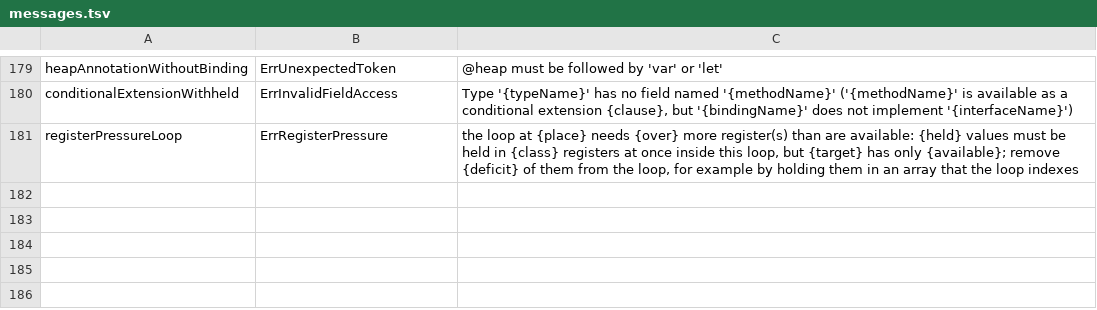
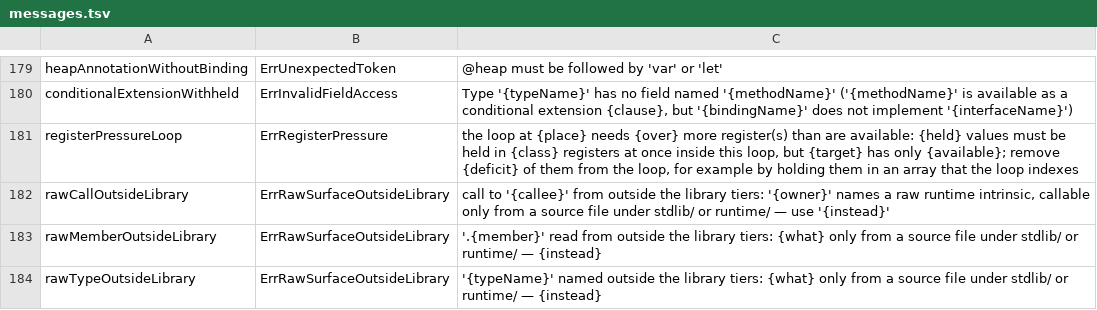
Before and after one commit to maxon-lang/maxon-rewrite-bootstrap, a TSV file: self/diag/messages.tsv, drawn as a sheet; only a part is shown, gaps mark what is left out; the diff names each change by its address in the sheet, - before the commit and + after, or states it on an @@ line.

```diff
--- a/self/diag/messages.tsv
+++ b/self/diag/messages.tsv
+row 182: rawCallOutsideLibrary | ErrRawSurfaceOutsideLibrary | call to '{callee}' from outside the library tiers: '{owner}' names a raw runtime intrinsic, callable only from a source file under stdlib/ or runtime/ — use '{instead}'
+row 183: rawMemberOutsideLibrary | ErrRawSurfaceOutsideLibrary | '.{member}' read from outside the library tiers: {what} only from a source file under stdlib/ or runtime/ — {instead}
+row 184: rawTypeOutsideLibrary | ErrRawSurfaceOutsideLibrary | '{typeName}' named outside the library tiers: {what} only from a source file under stdlib/ or runtime/ — {instead}
```
Also changed, not shown: self/diag/codes.tsv, 24 other files.
